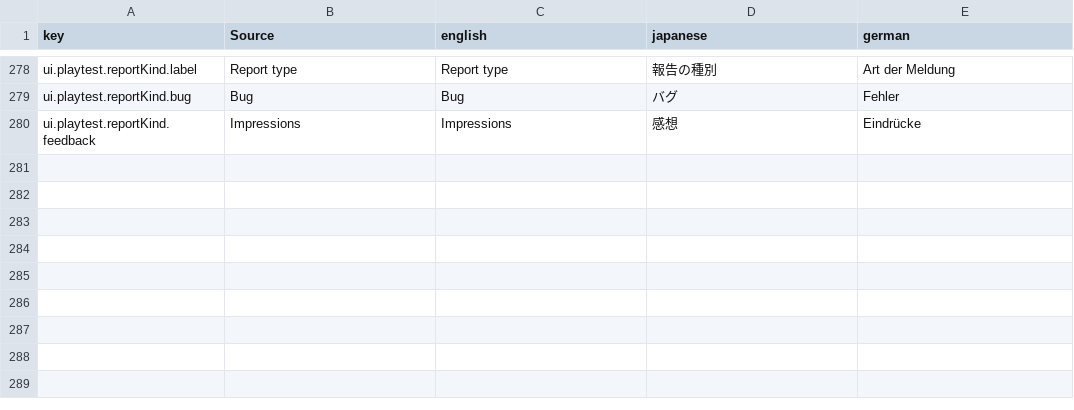
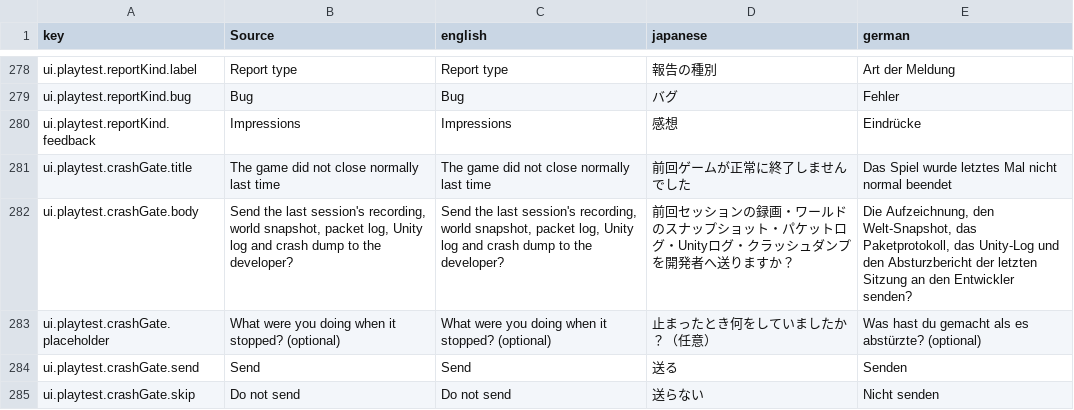
Before and after one commit to moorestech/moorestech, a CSV file: Localization/localization.csv, drawn as a sheet; only a part is shown, gaps mark what is left out; the diff names each change by its address in the sheet, - before the commit and + after, or states it on an @@ line.

```diff
--- a/Localization/localization.csv
+++ b/Localization/localization.csv
+row 281: ui.playtest.crashGate.title | The game did not close normally last time | The game did not close normally last time | 前回ゲームが正常に終了しませんでした | Das Spiel wurde letztes Mal nicht normal beendet
+row 282: ui.playtest.crashGate.body | Send the last session's recording, world snapshot, packet log, Unity log and crash dump to the developer? | Send the last session's recording, world snapshot, packet log, Unity log and crash dump to the developer? | 前回セッションの録画・ワールドのスナップショット・パケットログ・Unityログ・クラッシュダンプを開発者へ送りますか？ | Die Aufzeichnung, den Welt-Snapshot, das Paketprotokoll, das Unity-Log und den Absturzbericht der letzten Sitzung an den Entwickler senden?
+row 283: ui.playtest.crashGate.placeholder | What were you doing when it stopped? (optional) | What were you doing when it stopped? (optional) | 止まったとき何をしていましたか？（任意） | Was hast du gemacht als es abstürzte? (optional)
+row 284: ui.playtest.crashGate.send | Send | Send | 送る | Senden
+row 285: ui.playtest.crashGate.skip | Do not send | Do not send | 送らない | Nicht senden
```
Also changed, not shown: 39 other files.
